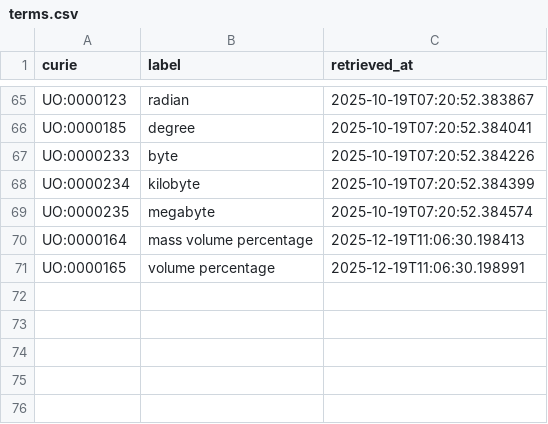
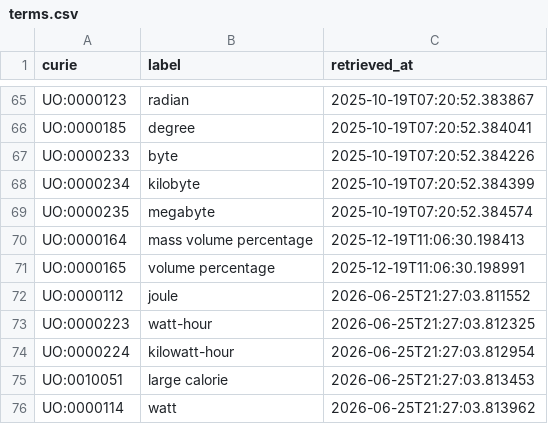
Before and after one commit to linkml/valuesets, a CSV file: cache/uo/terms.csv, drawn as a sheet; only a part is shown, gaps mark what is left out; the diff names each change by its address in the sheet, - before the commit and + after, or states it on an @@ line.

```diff
--- a/cache/uo/terms.csv
+++ b/cache/uo/terms.csv
+row 72: UO:0000112 | joule | 2026-06-25T21:27:03.811552
+row 73: UO:0000223 | watt-hour | 2026-06-25T21:27:03.812325
+row 74: UO:0000224 | kilowatt-hour | 2026-06-25T21:27:03.812954
+row 75: UO:0010051 | large calorie | 2026-06-25T21:27:03.813453
+row 76: UO:0000114 | watt | 2026-06-25T21:27:03.813962
```
Also changed, not shown: 7 other files.
